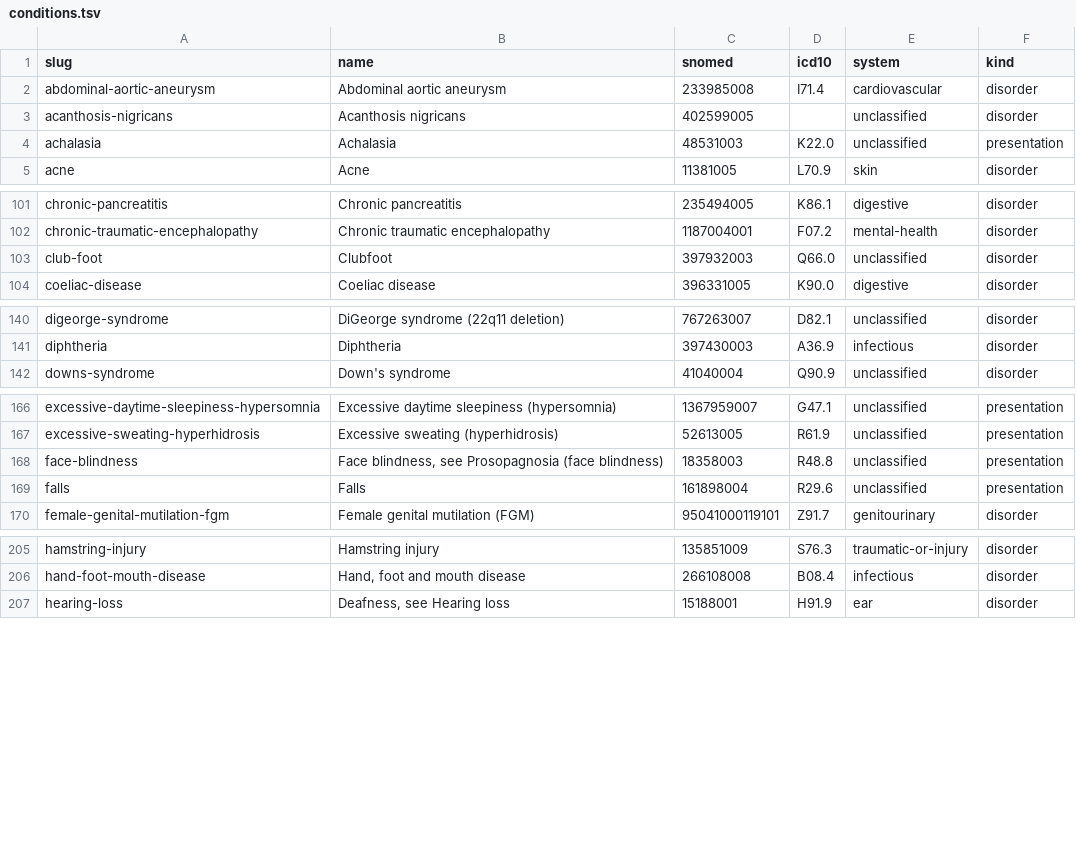
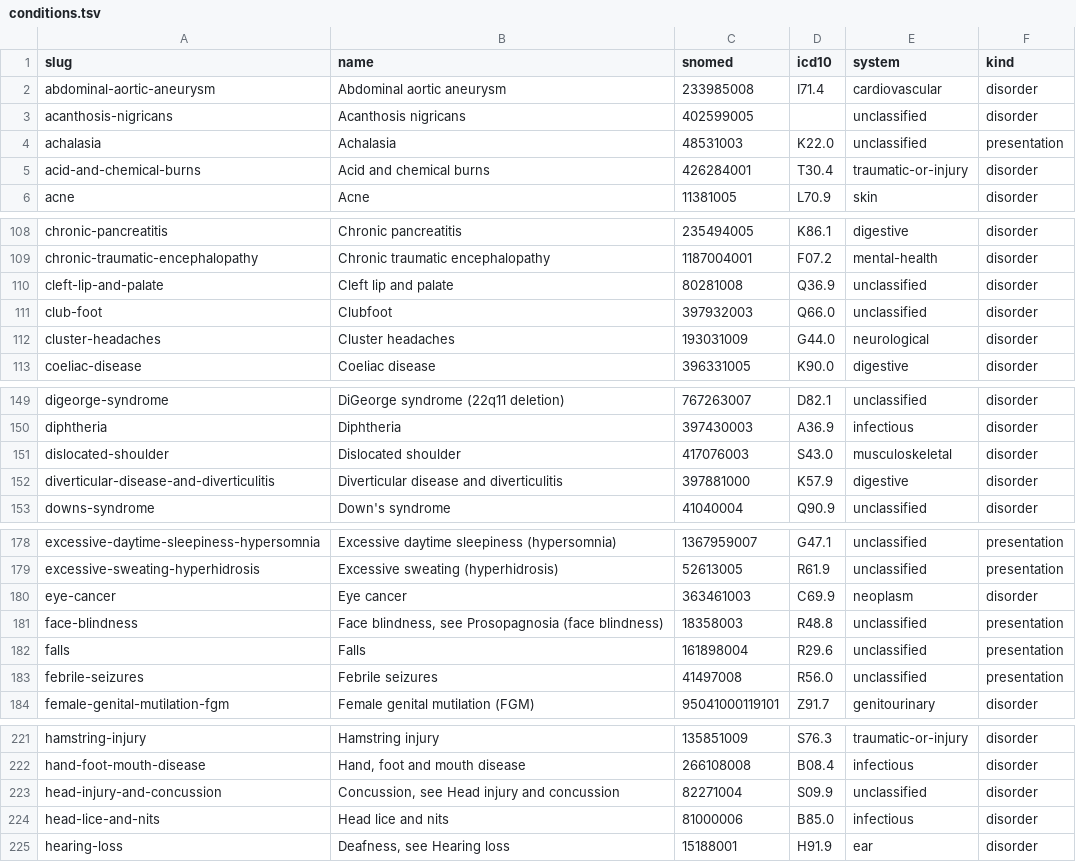
Before and after one commit to ryan-g-benney/dx-navigator, a TSV file: data/candidates/conditions.tsv, drawn as a sheet; only a part is shown, gaps mark what is left out; the diff covers the shown part only.

Commit message:
Recover 32 more matches by naming things the way SNOMED does
Three shapes account for most of the remaining misses, and they are clusters
rather than one-offs. The A to Z names a cancer by site where SNOMED names it
by morphology, so bowel cancer is malignant neoplasm of colon. The same holds
for broken bones against fractures and for stones against calculi. Rewriting
into SNOMED's phrasing and requiring a unique hit keeps the guard that the
earlier keyless attempt lacked, where falling back to the top hit returned
things like an aortic dissection MRI protocol.

Compound names are split on "and", because head lice and nits, and cuts and
grazes, each name the thing on either side.

The plural stemmer had a bug worth naming. It broke out of the loop on the
first suffix that matched, so cluster headaches ended in "es", became
"headach", and never matched. Every applicable rule is now tried.

512 matched, up from 480, and 455 carry an ICD-10. 123 unmatched remain, mostly
genuinely lay compounds with no single concept behind them.

Six concepts carry two names each, all sensible collapses of an age or sex
qualifier onto one concept: breast cancer in men and in women, dyslexia in
adults and in children, jaundice and jaundice in babies.

```diff
--- a/data/candidates/conditions.tsv
+++ b/data/candidates/conditions.tsv
@@ -4,2 +4,3 @@ acanthosis-nigricans	Acanthosis nigricans	402599005		unclassified	disorder
 achalasia	Achalasia	48531003	K22.0	unclassified	presentation
+acid-and-chemical-burns	Acid and chemical burns	426284001	T30.4	traumatic-or-injury	disorder
 acne	Acne	11381005	L70.9	skin	disorder
@@ -102,3 +109,5 @@ chronic-pancreatitis	Chronic pancreatitis	235494005	K86.1	digestive	disorder
 chronic-traumatic-encephalopathy	Chronic traumatic encephalopathy	1187004001	F07.2	mental-health	disorder
+cleft-lip-and-palate	Cleft lip and palate	80281008	Q36.9	unclassified	disorder
 club-foot	Clubfoot	397932003	Q66.0	unclassified	disorder
+cluster-headaches	Cluster headaches	193031009	G44.0	neurological	disorder
 coeliac-disease	Coeliac disease	396331005	K90.0	digestive	disorder
@@ -141,2 +150,4 @@ digeorge-syndrome	DiGeorge syndrome (22q11 deletion)	767263007	D82.1	unclassifie
 diphtheria	Diphtheria	397430003	A36.9	infectious	disorder
+dislocated-shoulder	Dislocated shoulder	417076003	S43.0	musculoskeletal	disorder
+diverticular-disease-and-diverticulitis	Diverticular disease and diverticulitis	397881000	K57.9	digestive	disorder
 downs-syndrome	Down's syndrome	41040004	Q90.9	unclassified	disorder
@@ -167,4 +179,6 @@ excessive-daytime-sleepiness-hypersomnia	Excessive daytime sleepiness (hypersomn
 excessive-sweating-hyperhidrosis	Excessive sweating (hyperhidrosis)	52613005	R61.9	unclassified	presentation
+eye-cancer	Eye cancer	363461003	C69.9	neoplasm	disorder
 face-blindness	Face blindness, see Prosopagnosia (face blindness)	18358003	R48.8	unclassified	presentation
 falls	Falls	161898004	R29.6	unclassified	presentation
+febrile-seizures	Febrile seizures	41497008	R56.0	unclassified	presentation
 female-genital-mutilation-fgm	Female genital mutilation (FGM)	95041000119101	Z91.7	genitourinary	disorder
@@ -206,2 +222,4 @@ hamstring-injury	Hamstring injury	135851009	S76.3	traumatic-or-injury	disorder
 hand-foot-mouth-disease	Hand, foot and mouth disease	266108008	B08.4	infectious	disorder
+head-injury-and-concussion	Concussion, see Head injury and concussion	82271004	S09.9	unclassified	disorder
+head-lice-and-nits	Head lice and nits	81000006	B85.0	infectious	disorder
 hearing-loss	Deafness, see Hearing loss	15188001	H91.9	ear	disorder
```
Also changed, not shown: 23 added rows elsewhere in this file, 1 other file.
